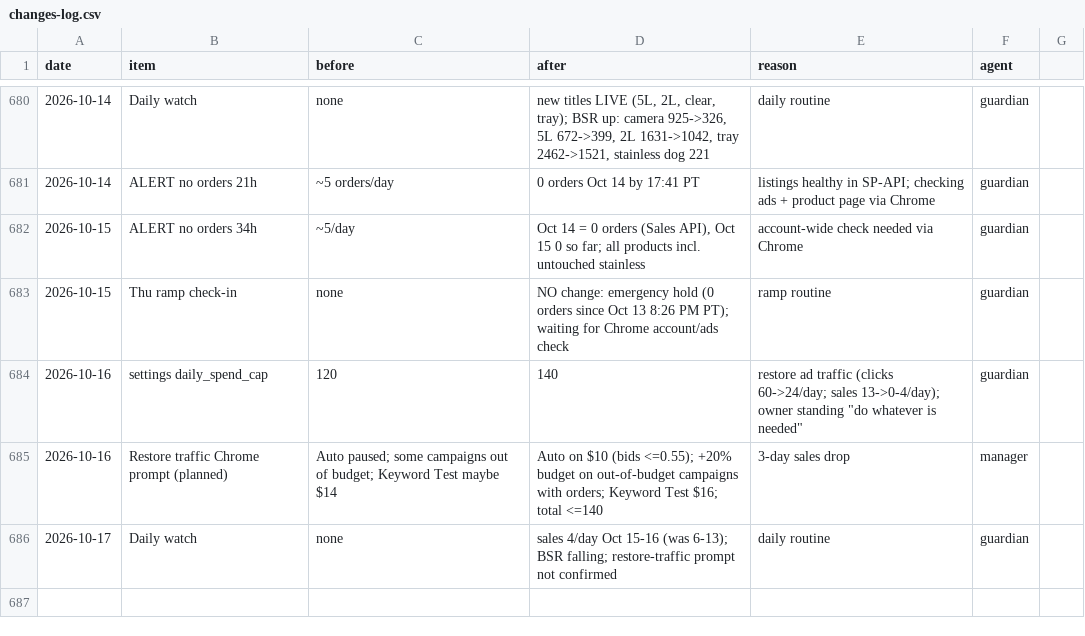
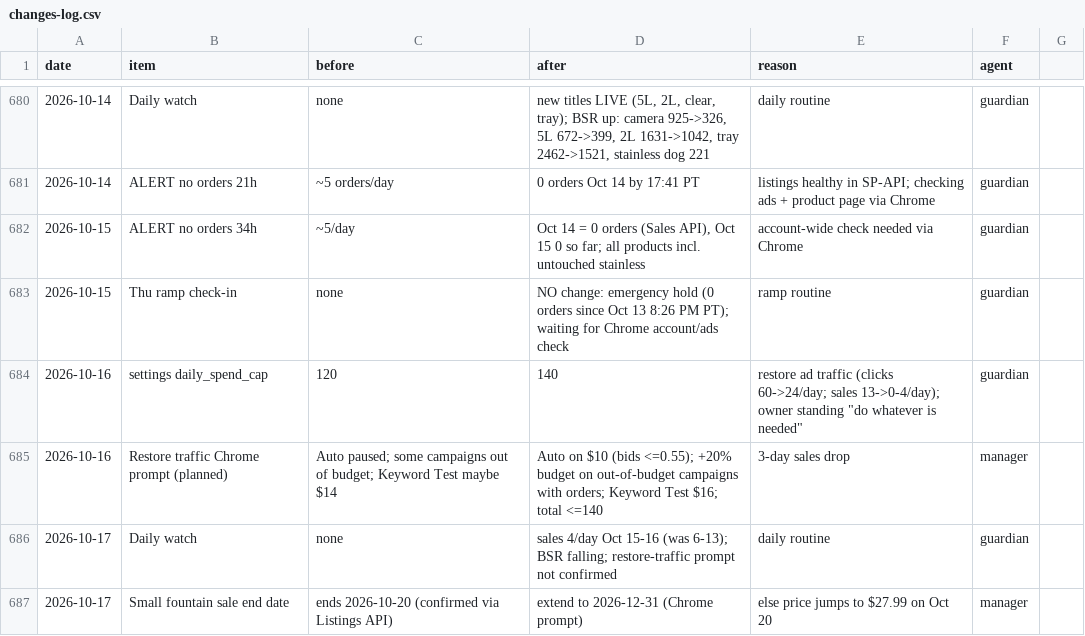
Before and after one commit to matan300106-bit/Pixel-Agents, a CSV file: petme2-ads-agent/changes-log.csv, drawn as a sheet; only a part is shown, gaps mark what is left out; the diff names each change by its address in the sheet, - before the commit and + after, or states it on an @@ line.

```diff
--- a/petme2-ads-agent/changes-log.csv
+++ b/petme2-ads-agent/changes-log.csv
+row 687: 2026-10-17 | Small fountain sale end date | ends 2026-10-20 (confirmed via Listings API) | extend to 2026-12-31 (Chrome prompt) | else price jumps to $27.99 on Oct 20 | manager
```
Also changed, not shown: 1 other file.
